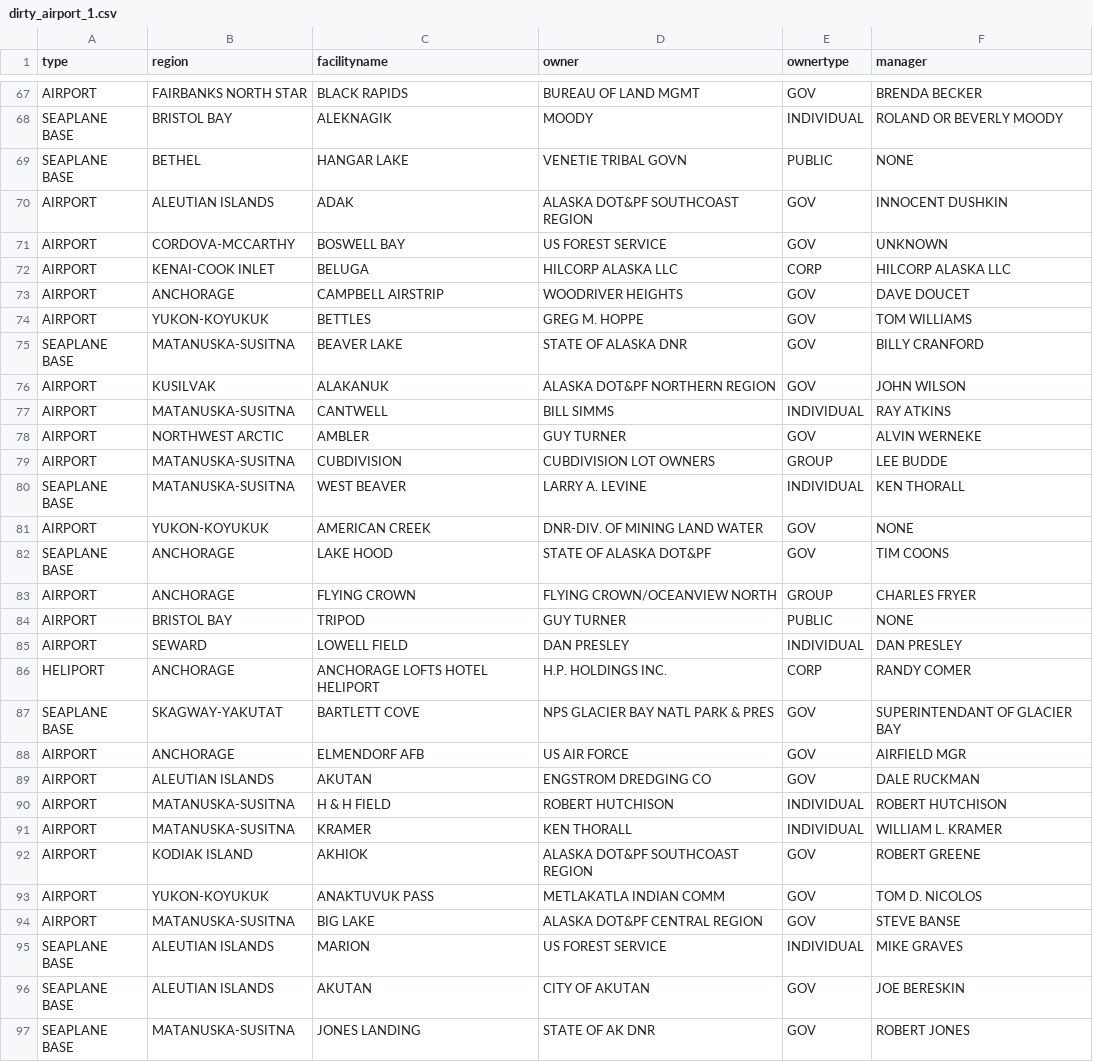
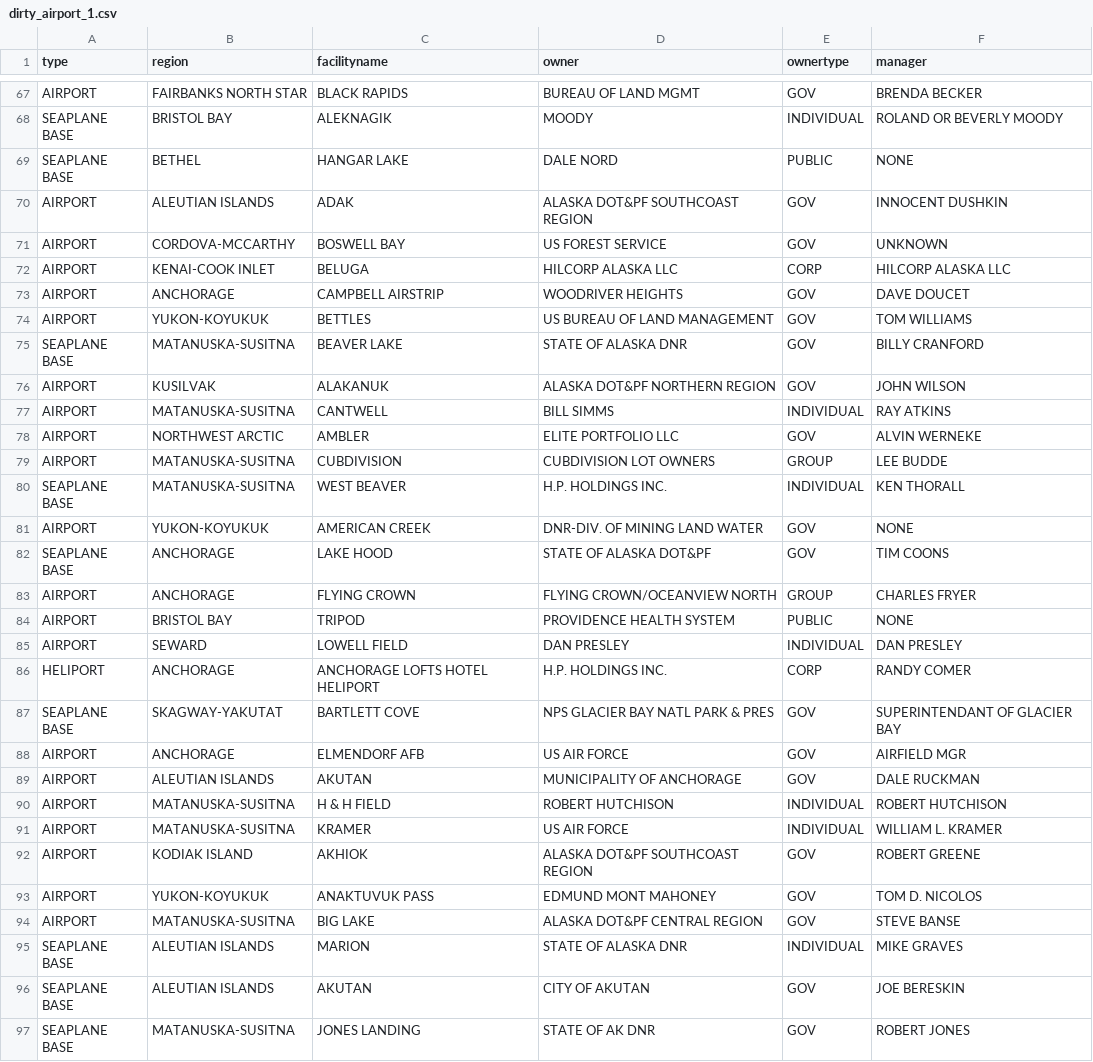
Before and after one commit to blazerzero/duo-clean, a CSV file: server/data/dirty_airport_1.csv, drawn as a sheet; only a part is shown, gaps mark what is left out; the diff covers the shown part only.

```diff
--- a/server/data/dirty_airport_1.csv
+++ b/server/data/dirty_airport_1.csv
@@ -68,3 +68,3 @@ AIRPORT,FAIRBANKS NORTH STAR,BLACK RAPIDS,BUREAU OF LAND MGMT,GOV,BRENDA BECKER
 SEAPLANE BASE,BRISTOL BAY,ALEKNAGIK,MOODY,INDIVIDUAL,ROLAND OR BEVERLY MOODY
-SEAPLANE BASE,BETHEL,HANGAR LAKE,VENETIE TRIBAL GOVN,PUBLIC,NONE
+SEAPLANE BASE,BETHEL,HANGAR LAKE,DALE NORD,PUBLIC,NONE
 AIRPORT,ALEUTIAN ISLANDS,ADAK,ALASKA DOT&PF SOUTHCOAST REGION,GOV,INNOCENT DUSHKIN
@@ -73,3 +73,3 @@ AIRPORT,KENAI-COOK INLET,BELUGA,HILCORP ALASKA LLC,CORP,HILCORP ALASKA LLC
 AIRPORT,ANCHORAGE,CAMPBELL AIRSTRIP,WOODRIVER HEIGHTS,GOV,DAVE DOUCET
-AIRPORT,YUKON-KOYUKUK,BETTLES,GREG M. HOPPE,GOV,TOM WILLIAMS
+AIRPORT,YUKON-KOYUKUK,BETTLES,US BUREAU OF LAND MANAGEMENT,GOV,TOM WILLIAMS
 SEAPLANE BASE,MATANUSKA-SUSITNA,BEAVER LAKE,STATE OF ALASKA DNR,GOV,BILLY CRANFORD
@@ -77,5 +77,5 @@ AIRPORT,KUSILVAK,ALAKANUK,ALASKA DOT&PF NORTHERN REGION,GOV,JOHN WILSON
 AIRPORT,MATANUSKA-SUSITNA,CANTWELL,BILL SIMMS,INDIVIDUAL,RAY ATKINS
-AIRPORT,NORTHWEST ARCTIC,AMBLER,GUY TURNER,GOV,ALVIN WERNEKE
+AIRPORT,NORTHWEST ARCTIC,AMBLER,ELITE PORTFOLIO LLC,GOV,ALVIN WERNEKE
 AIRPORT,MATANUSKA-SUSITNA,CUBDIVISION,CUBDIVISION LOT OWNERS,GROUP,LEE BUDDE
-SEAPLANE BASE,MATANUSKA-SUSITNA,WEST BEAVER,LARRY A. LEVINE,INDIVIDUAL,KEN THORALL
+SEAPLANE BASE,MATANUSKA-SUSITNA,WEST BEAVER,H.P. HOLDINGS INC.,INDIVIDUAL,KEN THORALL
 AIRPORT,YUKON-KOYUKUK,AMERICAN CREEK,DNR-DIV. OF MINING LAND WATER,GOV,NONE
@@ -83,3 +83,3 @@ SEAPLANE BASE,ANCHORAGE,LAKE HOOD,STATE OF ALASKA DOT&PF,GOV,TIM COONS
 AIRPORT,ANCHORAGE,FLYING CROWN,FLYING CROWN/OCEANVIEW NORTH,GROUP,CHARLES FRYER
-AIRPORT,BRISTOL BAY,TRIPOD,GUY TURNER,PUBLIC,NONE
+AIRPORT,BRISTOL BAY,TRIPOD,PROVIDENCE HEALTH SYSTEM,PUBLIC,NONE
 AIRPORT,SEWARD,LOWELL FIELD,DAN PRESLEY,INDIVIDUAL,DAN PRESLEY
@@ -88,9 +88,9 @@ SEAPLANE BASE,SKAGWAY-YAKUTAT,BARTLETT COVE,NPS GLACIER BAY NATL PARK & PRES,GOV
 AIRPORT,ANCHORAGE,ELMENDORF AFB,US AIR FORCE,GOV,AIRFIELD MGR
-AIRPORT,ALEUTIAN ISLANDS,AKUTAN,ENGSTROM DREDGING CO,GOV,DALE RUCKMAN
+AIRPORT,ALEUTIAN ISLANDS,AKUTAN,MUNICIPALITY OF ANCHORAGE,GOV,DALE RUCKMAN
 AIRPORT,MATANUSKA-SUSITNA,H & H FIELD,ROBERT HUTCHISON,INDIVIDUAL,ROBERT HUTCHISON
-AIRPORT,MATANUSKA-SUSITNA,KRAMER,KEN THORALL,INDIVIDUAL,WILLIAM L. KRAMER
+AIRPORT,MATANUSKA-SUSITNA,KRAMER,US AIR FORCE,INDIVIDUAL,WILLIAM L. KRAMER
 AIRPORT,KODIAK ISLAND,AKHIOK,ALASKA DOT&PF SOUTHCOAST REGION,GOV,ROBERT GREENE
-AIRPORT,YUKON-KOYUKUK,ANAKTUVUK PASS,METLAKATLA INDIAN COMM,GOV,TOM D. NICOLOS
+AIRPORT,YUKON-KOYUKUK,ANAKTUVUK PASS,EDMUND MONT MAHONEY,GOV,TOM D. NICOLOS
 AIRPORT,MATANUSKA-SUSITNA,BIG LAKE,ALASKA DOT&PF CENTRAL REGION,GOV,STEVE BANSE
-SEAPLANE BASE,ALEUTIAN ISLANDS,MARION,US FOREST SERVICE,INDIVIDUAL,MIKE GRAVES
+SEAPLANE BASE,ALEUTIAN ISLANDS,MARION,STATE OF ALASKA DNR,INDIVIDUAL,MIKE GRAVES
 SEAPLANE BASE,ALEUTIAN ISLANDS,AKUTAN,CITY OF AKUTAN,GOV,JOE BERESKIN
```
Also changed, not shown: 12 edited cells elsewhere in this file, server/data/changes/airport_1.csv, server/data/changes/omdb_3.csv, 5 other files.
